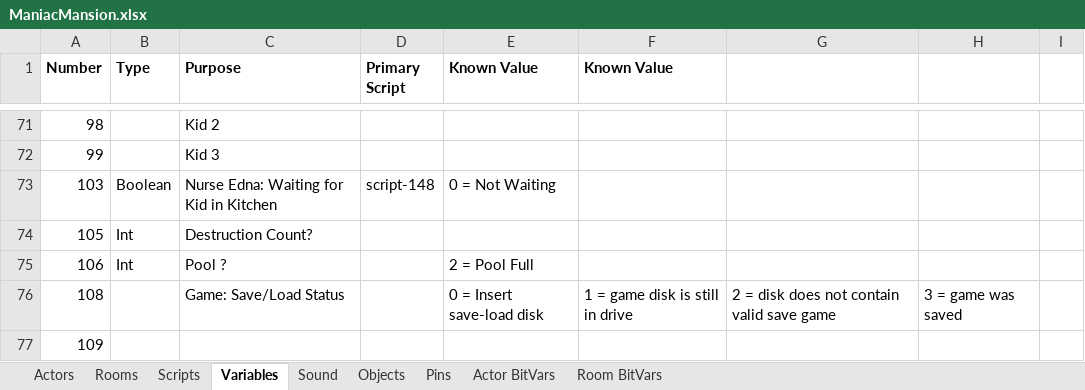
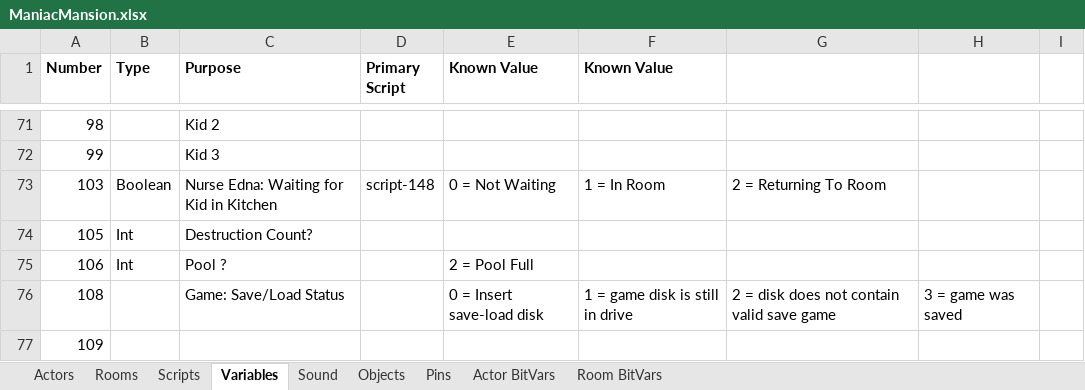
Before and after one commit to segrax/Maniac.Mansion.Disassembly, an Excel workbook: ManiacMansion.xlsx, sheet Variables, drawn as a sheet; only a part is shown, gaps mark what is left out; values as stored, in another font and other column widths than the file's, no borders; the diff names each change by its address in the sheet, - before the commit and + after, or states it on an @@ line.

Commit message:
Nurse Edna: Check for close actors (script-30)

```diff
--- a/ManiacMansion.xlsx (sheet Variables)
+++ b/ManiacMansion.xlsx (sheet Variables)
-F73 (Known Value): (empty)
+F73 (Known Value): 1 = In Room
-G73: (empty)
+G73: 2 = Returning To Room
```
Also changed, not shown: 1 other file.
